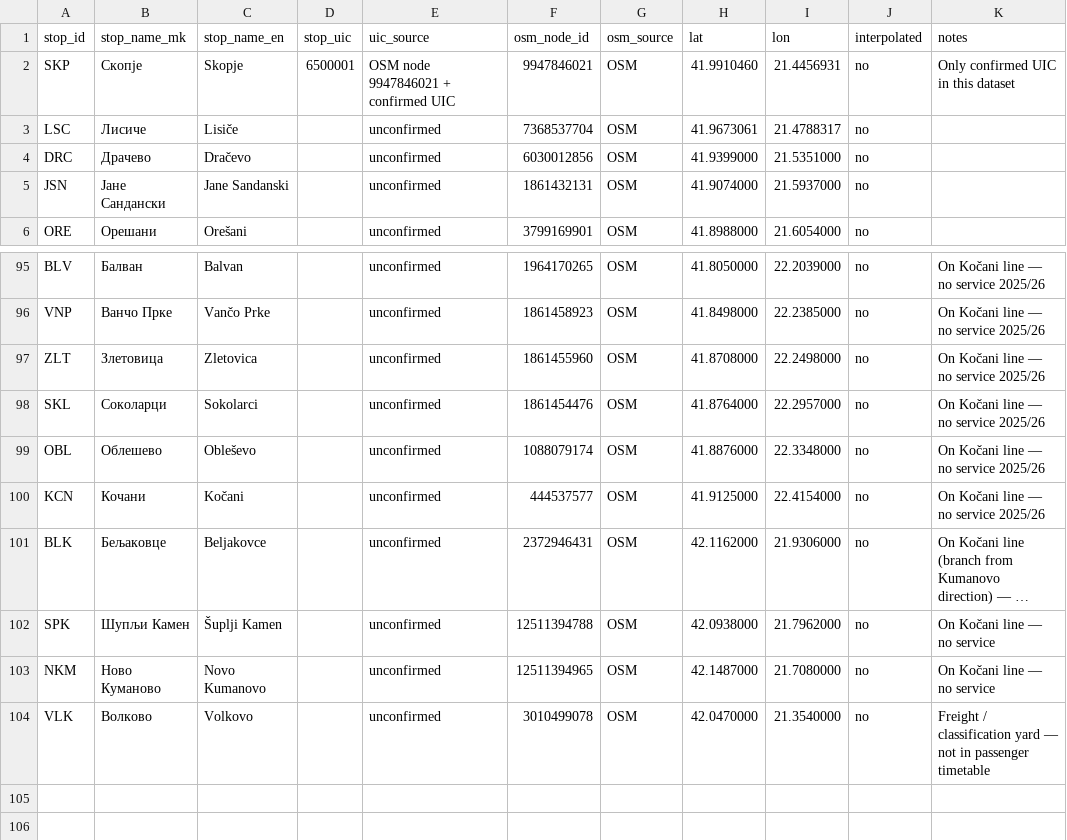
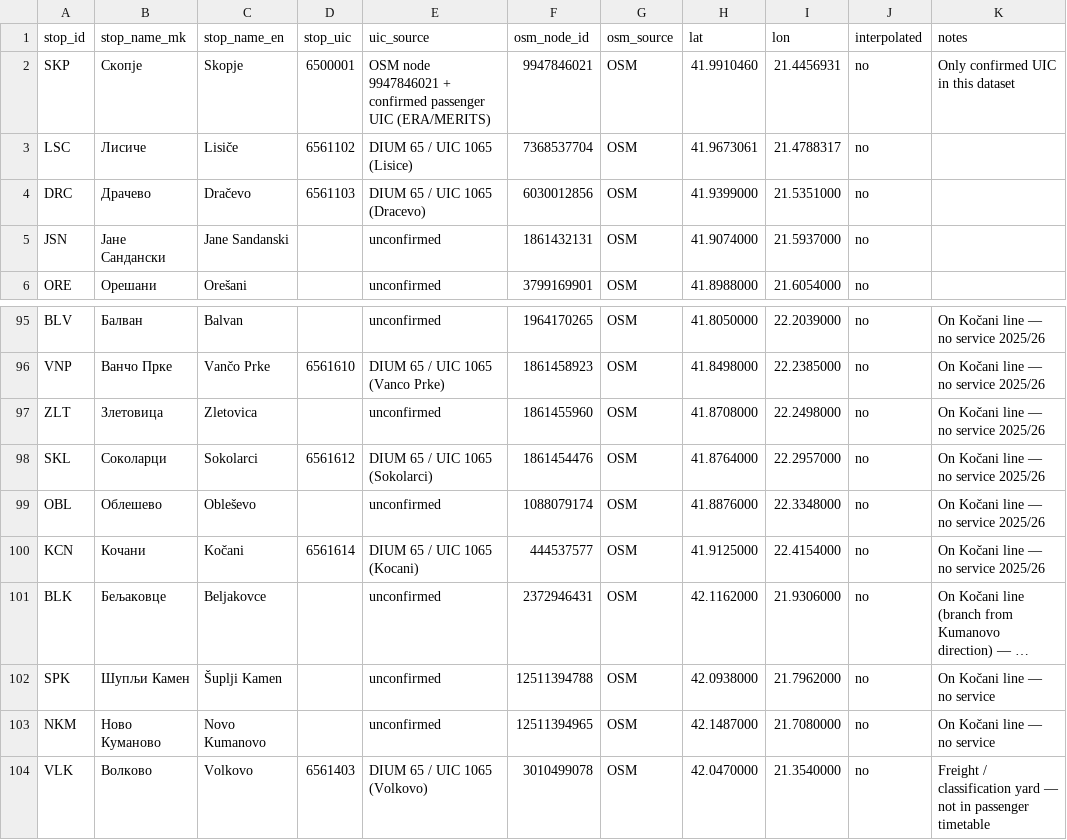
Before and after one commit to deryclem/gtfs-north-macedonia, a CSV file: sources/stops_uic_mapping.csv, drawn as a sheet; only a part is shown, gaps mark what is left out; long unchanged cells end in …; the diff covers the shown part only; the diff names each change by its address in the sheet, - before the commit and + after, or states it on an @@ line.

```diff
--- a/sources/stops_uic_mapping.csv
+++ b/sources/stops_uic_mapping.csv
-E2 (uic_source): …+ confirmed UIC
+E2 (uic_source): …+ confirmed passenger UIC (ERA/MERITS)
-D3 (stop_uic): (empty)
+D3 (stop_uic): 6561102
-E3 (uic_source): unconfirmed
+E3 (uic_source): DIUM 65 / UIC 1065 (Lisice)
-D4 (stop_uic): (empty)
+D4 (stop_uic): 6561103
-E4 (uic_source): unconfirmed
+E4 (uic_source): DIUM 65 / UIC 1065 (Dracevo)
-D96 (stop_uic): (empty)
+D96 (stop_uic): 6561610
-E96 (uic_source): unconfirmed
+E96 (uic_source): DIUM 65 / UIC 1065 (Vanco Prke)
-D98 (stop_uic): (empty)
+D98 (stop_uic): 6561612
-E98 (uic_source): unconfirmed
+E98 (uic_source): DIUM 65 / UIC 1065 (Sokolarci)
-D100 (stop_uic): (empty)
+D100 (stop_uic): 6561614
-E100 (uic_source): unconfirmed
+E100 (uic_source): DIUM 65 / UIC 1065 (Kocani)
-D104 (stop_uic): (empty)
+D104 (stop_uic): 6561403
-E104 (uic_source): unconfirmed
+E104 (uic_source): DIUM 65 / UIC 1065 (Volkovo)
```
Also changed, not shown: 73 edited cells elsewhere in this file, 15 other files.
